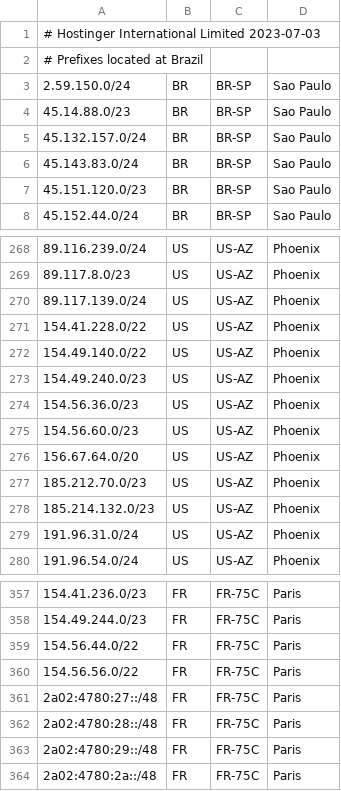
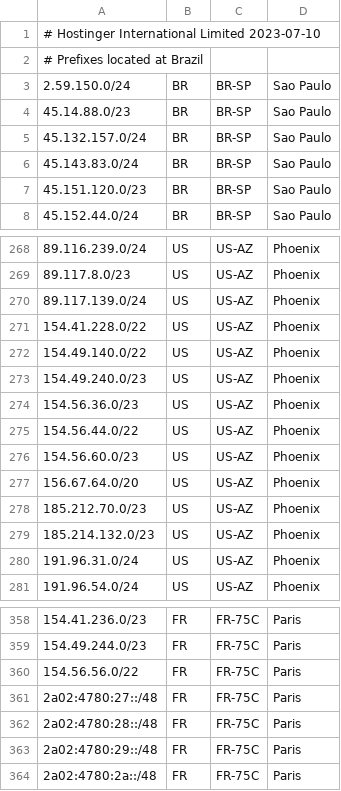
Before and after one commit to hostinger/geofeed, a CSV file: geofeed.csv, drawn as a sheet; only a part is shown, gaps mark what is left out.

Commit message:
Update geofeed.csv

```diff
--- a/geofeed.csv
+++ b/geofeed.csv
@@ -1,2 +1,2 @@
-# Hostinger International Limited 2023-07-03,,,
+# Hostinger International Limited 2023-07-10,,,
 # Prefixes located at Brazil,,,
@@ -274,2 +274,3 @@
 154.56.36.0/23,US,US-AZ,Phoenix
+154.56.44.0/22,US,US-AZ,Phoenix
 154.56.60.0/23,US,US-AZ,Phoenix
@@ -358,3 +359,2 @@
 154.49.244.0/23,FR,FR-75C,Paris
-154.56.44.0/22,FR,FR-75C,Paris
 154.56.56.0/22,FR,FR-75C,Paris
```
